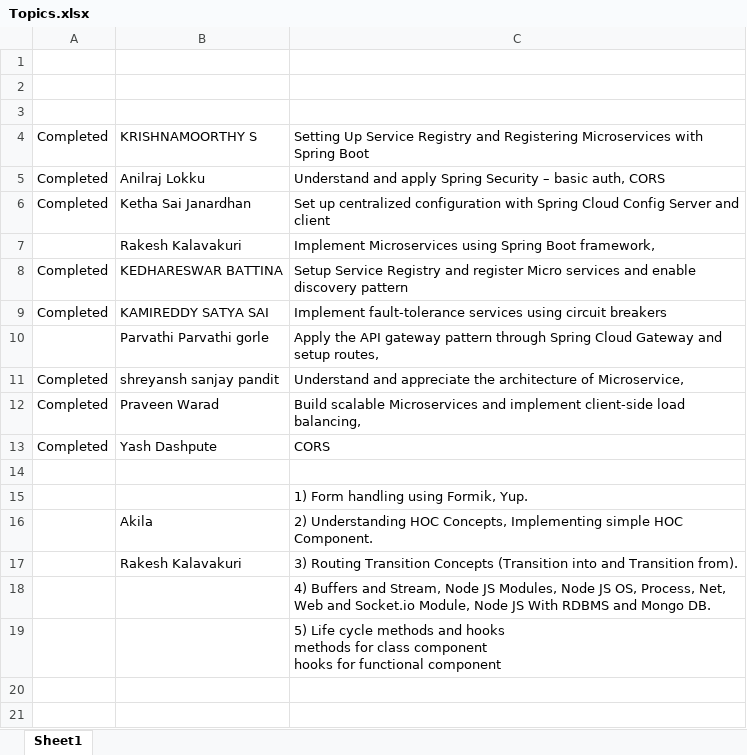
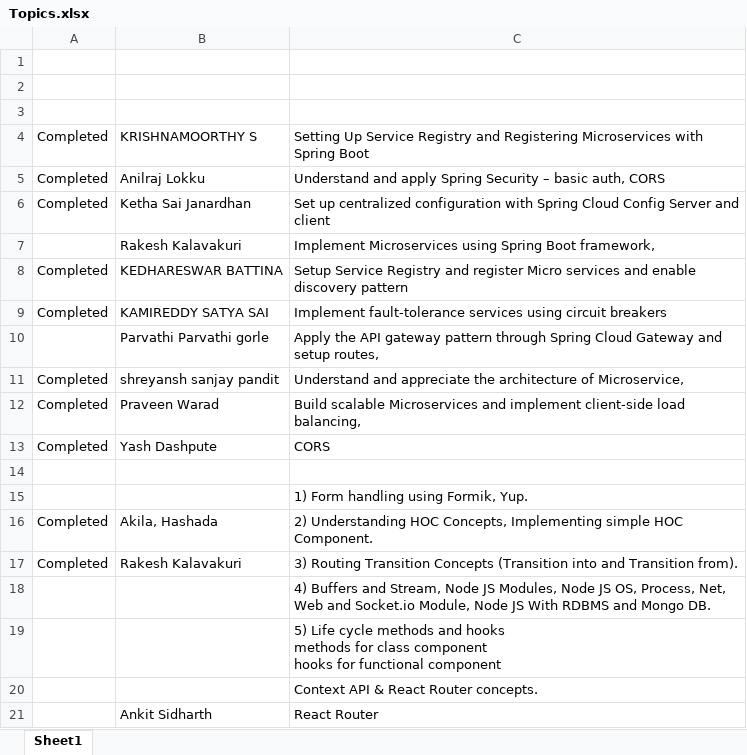
Before and after one commit to jagasia/wipro5, an Excel workbook: Topics.xlsx, sheet Sheet1, drawn as a sheet; values as stored, in another font and other column widths than the file's, no borders; the diff names each change by its address in the sheet, - before the commit and + after, or states it on an @@ line.

```diff
--- a/Topics.xlsx (sheet Sheet1)
+++ b/Topics.xlsx (sheet Sheet1)
-A16:A17: (empty)
+A16:A17: Completed
-B16: Akila
+B16: Akila, Hashada
+row 20:  |  | Context API & React Router concepts.
+row 21:  | Ankit Sidharth | React Router
```
Also changed, not shown: 9 other files.
